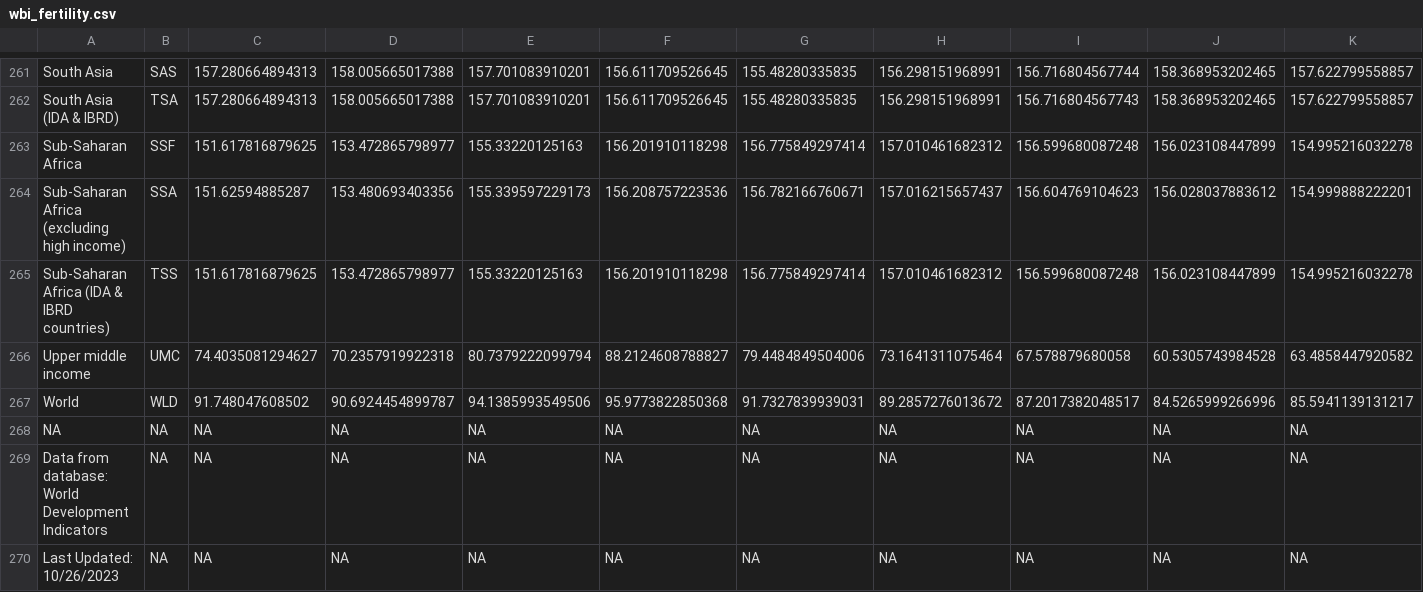
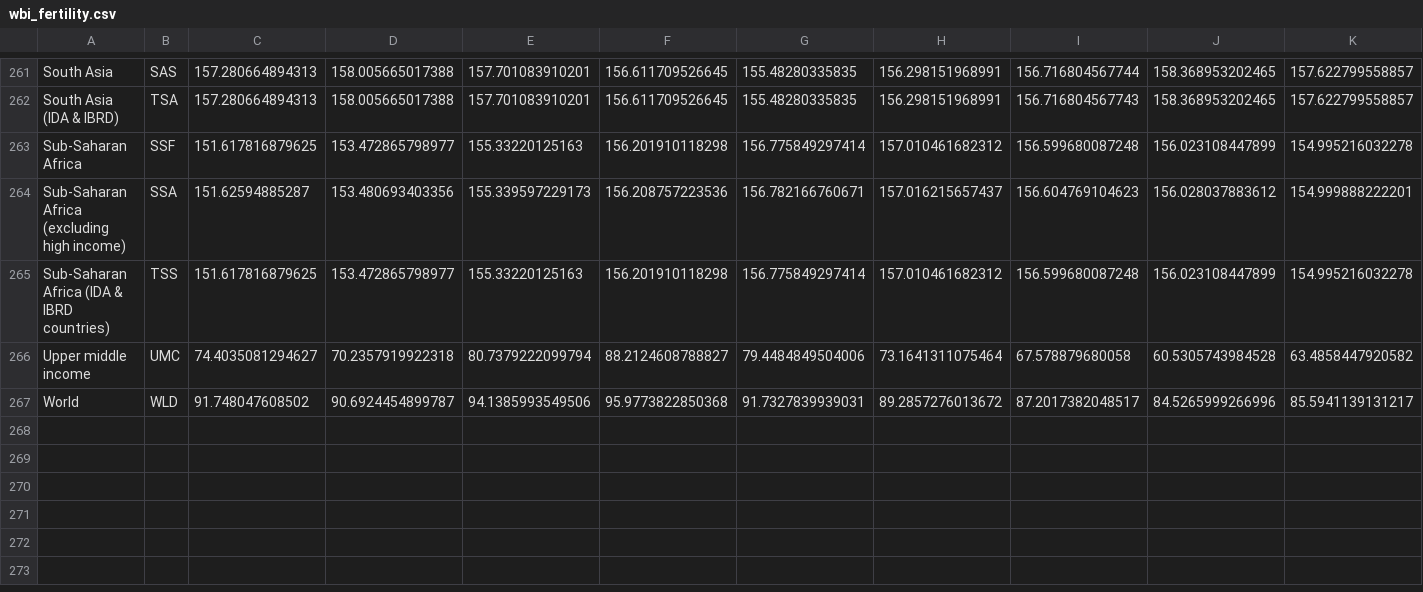
Before and after one commit to CorrelAid/correlaidx-kn-datamanipulation, a CSV file: data/wbi_fertility.csv, drawn as a sheet; only a part is shown, gaps mark what is left out; rows hold the shown columns only; the diff names each change by its address in the sheet, - before the commit and + after, or states it on an @@ line.

```diff
--- a/data/wbi_fertility.csv
+++ b/data/wbi_fertility.csv
-row 268: NA | NA | NA | NA | NA | NA | NA | NA | NA | NA | NA
-row 269: Data from database: World Development Indicators | NA | NA | NA | NA | NA | NA | NA | NA | NA | NA
-row 270: Last Updated: 10/26/2023 | NA | NA | NA | NA | NA | NA | NA | NA | NA | NA
```
Also changed, not shown: data/wbi_education.csv, 4 other files.
